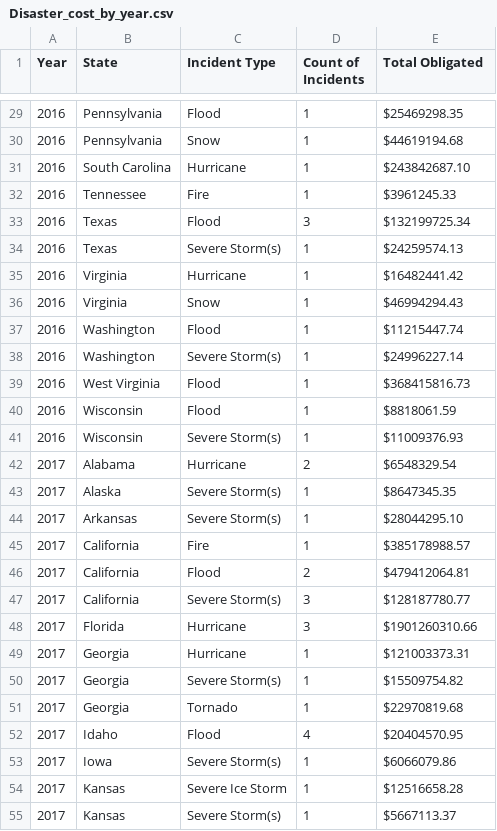
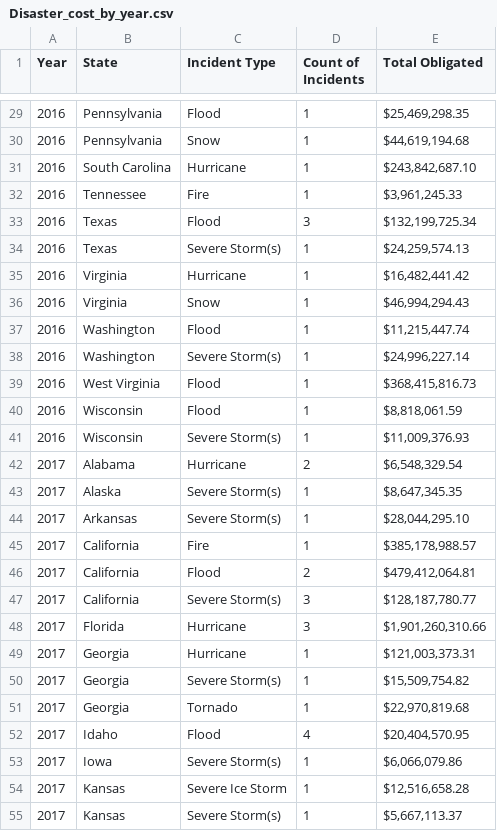
Before and after one commit to ryanwinn33/project2, a CSV file: Data/Disaster_cost_by_year.csv, drawn as a sheet; only a part is shown, gaps mark what is left out; the diff covers the shown part only.

```diff
--- a/Data/Disaster_cost_by_year.csv
+++ b/Data/Disaster_cost_by_year.csv
@@ -29,27 +29,27 @@ Year,State,Incident Type,Count of Incidents,Total Obligated
-2016,Pennsylvania,Flood,1,$25469298.35
-2016,Pennsylvania,Snow,1,$44619194.68
-2016,South Carolina,Hurricane,1,$243842687.10
-2016,Tennessee,Fire,1,$3961245.33
-2016,Texas,Flood,3,$132199725.34
-2016,Texas,Severe Storm(s),1,$24259574.13
-2016,Virginia,Hurricane,1,$16482441.42
-2016,Virginia,Snow,1,$46994294.43
-2016,Washington,Flood,1,$11215447.74
-2016,Washington,Severe Storm(s),1,$24996227.14
-2016,West Virginia,Flood,1,$368415816.73
-2016,Wisconsin,Flood,1,$8818061.59
-2016,Wisconsin,Severe Storm(s),1,$11009376.93
-2017,Alabama,Hurricane,2,$6548329.54
-2017,Alaska,Severe Storm(s),1,$8647345.35
-2017,Arkansas,Severe Storm(s),1,$28044295.10
-2017,California,Fire,1,$385178988.57
-2017,California,Flood,2,$479412064.81
-2017,California,Severe Storm(s),3,$128187780.77
-2017,Florida,Hurricane,3,$1901260310.66
-2017,Georgia,Hurricane,1,$121003373.31
-2017,Georgia,Severe Storm(s),1,$15509754.82
-2017,Georgia,Tornado,1,$22970819.68
-2017,Idaho,Flood,4,$20404570.95
-2017,Iowa,Severe Storm(s),1,$6066079.86
-2017,Kansas,Severe Ice Storm,1,$12516658.28
-2017,Kansas,Severe Storm(s),1,$5667113.37
+2016,Pennsylvania,Flood,1,"$25,469,298.35 "
+2016,Pennsylvania,Snow,1,"$44,619,194.68 "
+2016,South Carolina,Hurricane,1,"$243,842,687.10 "
+2016,Tennessee,Fire,1,"$3,961,245.33 "
+2016,Texas,Flood,3,"$132,199,725.34 "
+2016,Texas,Severe Storm(s),1,"$24,259,574.13 "
+2016,Virginia,Hurricane,1,"$16,482,441.42 "
+2016,Virginia,Snow,1,"$46,994,294.43 "
+2016,Washington,Flood,1,"$11,215,447.74 "
+2016,Washington,Severe Storm(s),1,"$24,996,227.14 "
+2016,West Virginia,Flood,1,"$368,415,816.73 "
+2016,Wisconsin,Flood,1,"$8,818,061.59 "
+2016,Wisconsin,Severe Storm(s),1,"$11,009,376.93 "
+2017,Alabama,Hurricane,2,"$6,548,329.54 "
+2017,Alaska,Severe Storm(s),1,"$8,647,345.35 "
+2017,Arkansas,Severe Storm(s),1,"$28,044,295.10 "
+2017,California,Fire,1,"$385,178,988.57 "
+2017,California,Flood,2,"$479,412,064.81 "
+2017,California,Severe Storm(s),3,"$128,187,780.77 "
+2017,Florida,Hurricane,3,"$1,901,260,310.66 "
+2017,Georgia,Hurricane,1,"$121,003,373.31 "
+2017,Georgia,Severe Storm(s),1,"$15,509,754.82 "
+2017,Georgia,Tornado,1,"$22,970,819.68 "
+2017,Idaho,Flood,4,"$20,404,570.95 "
+2017,Iowa,Severe Storm(s),1,"$6,066,079.86 "
+2017,Kansas,Severe Ice Storm,1,"$12,516,658.28 "
+2017,Kansas,Severe Storm(s),1,"$5,667,113.37 "
```
Also changed, not shown: 142 edited cells elsewhere in this file, 4 other files.
